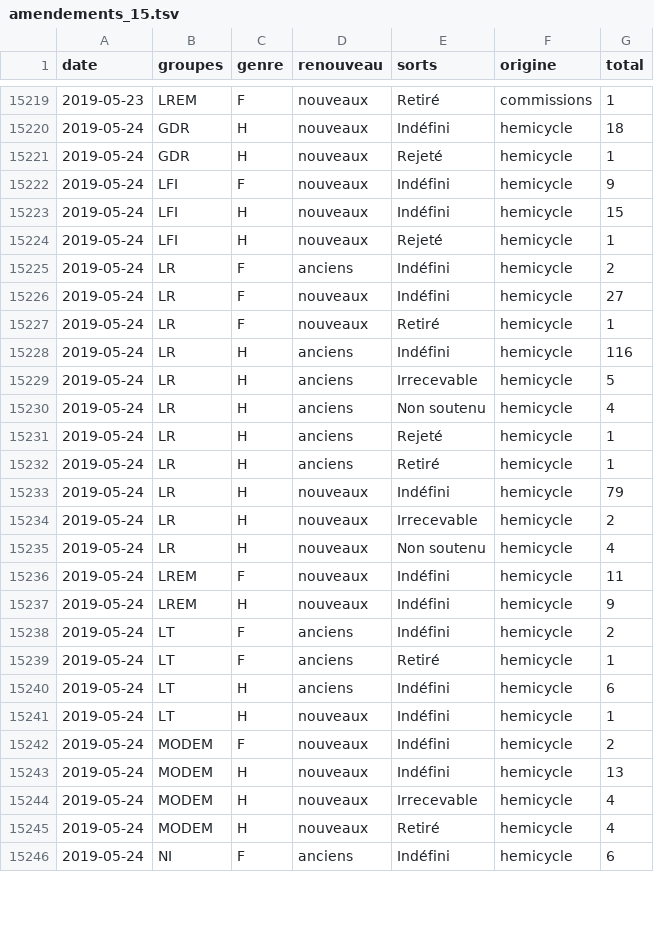
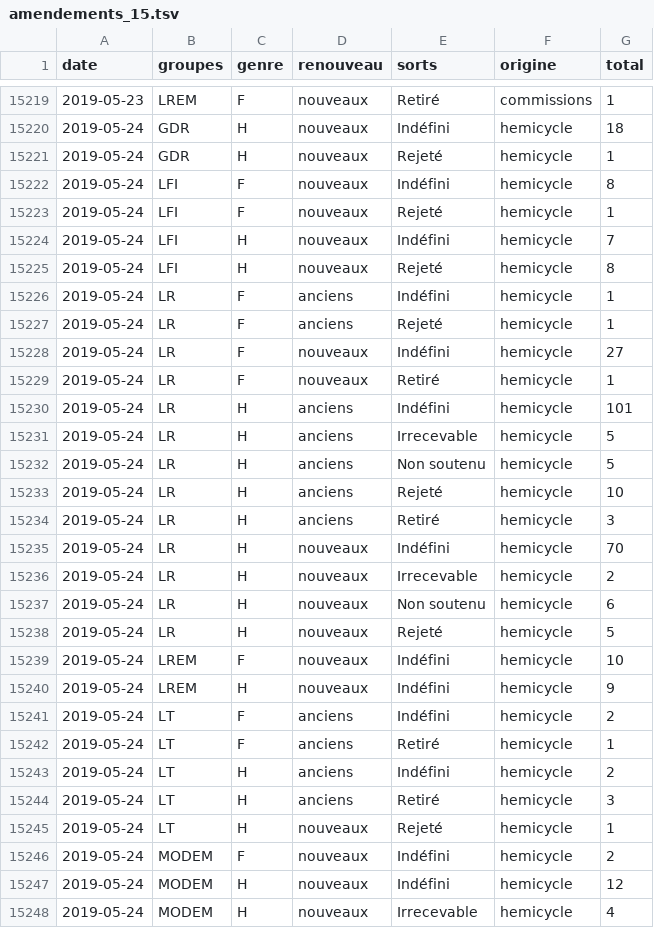
Before and after one commit to RouxRC/parole, a TSV file: data/amendements_15.tsv, drawn as a sheet; only a part is shown, gaps mark what is left out; the shorter side is filled out with more unchanged rows; the diff covers the shown part only.

```diff
--- a/data/amendements_15.tsv
+++ b/data/amendements_15.tsv
@@ -15221,17 +15221,20 @@ date	groupes	genre	renouveau	sorts	origine	total
 2019-05-24	GDR	H	nouveaux	Rejeté	hemicycle	1
-2019-05-24	LFI	F	nouveaux	Indéfini	hemicycle	9
-2019-05-24	LFI	H	nouveaux	Indéfini	hemicycle	15
-2019-05-24	LFI	H	nouveaux	Rejeté	hemicycle	1
-2019-05-24	LR	F	anciens	Indéfini	hemicycle	2
+2019-05-24	LFI	F	nouveaux	Indéfini	hemicycle	8
+2019-05-24	LFI	F	nouveaux	Rejeté	hemicycle	1
+2019-05-24	LFI	H	nouveaux	Indéfini	hemicycle	7
+2019-05-24	LFI	H	nouveaux	Rejeté	hemicycle	8
+2019-05-24	LR	F	anciens	Indéfini	hemicycle	1
+2019-05-24	LR	F	anciens	Rejeté	hemicycle	1
 2019-05-24	LR	F	nouveaux	Indéfini	hemicycle	27
 2019-05-24	LR	F	nouveaux	Retiré	hemicycle	1
-2019-05-24	LR	H	anciens	Indéfini	hemicycle	116
+2019-05-24	LR	H	anciens	Indéfini	hemicycle	101
 2019-05-24	LR	H	anciens	Irrecevable	hemicycle	5
-2019-05-24	LR	H	anciens	Non soutenu	hemicycle	4
-2019-05-24	LR	H	anciens	Rejeté	hemicycle	1
-2019-05-24	LR	H	anciens	Retiré	hemicycle	1
-2019-05-24	LR	H	nouveaux	Indéfini	hemicycle	79
+2019-05-24	LR	H	anciens	Non soutenu	hemicycle	5
+2019-05-24	LR	H	anciens	Rejeté	hemicycle	10
+2019-05-24	LR	H	anciens	Retiré	hemicycle	3
+2019-05-24	LR	H	nouveaux	Indéfini	hemicycle	70
 2019-05-24	LR	H	nouveaux	Irrecevable	hemicycle	2
-2019-05-24	LR	H	nouveaux	Non soutenu	hemicycle	4
-2019-05-24	LREM	F	nouveaux	Indéfini	hemicycle	11
+2019-05-24	LR	H	nouveaux	Non soutenu	hemicycle	6
+2019-05-24	LR	H	nouveaux	Rejeté	hemicycle	5
+2019-05-24	LREM	F	nouveaux	Indéfini	hemicycle	10
 2019-05-24	LREM	H	nouveaux	Indéfini	hemicycle	9
@@ -15239,6 +15242,7 @@ date	groupes	genre	renouveau	sorts	origine	total
 2019-05-24	LT	F	anciens	Retiré	hemicycle	1
-2019-05-24	LT	H	anciens	Indéfini	hemicycle	6
-2019-05-24	LT	H	nouveaux	Indéfini	hemicycle	1
+2019-05-24	LT	H	anciens	Indéfini	hemicycle	2
+2019-05-24	LT	H	anciens	Retiré	hemicycle	3
+2019-05-24	LT	H	nouveaux	Rejeté	hemicycle	1
 2019-05-24	MODEM	F	nouveaux	Indéfini	hemicycle	2
-2019-05-24	MODEM	H	nouveaux	Indéfini	hemicycle	13
+2019-05-24	MODEM	H	nouveaux	Indéfini	hemicycle	12
 2019-05-24	MODEM	H	nouveaux	Irrecevable	hemicycle	4
```
Also changed, not shown: 15 added rows and 25 edited cells elsewhere in this file, 1 other file.
